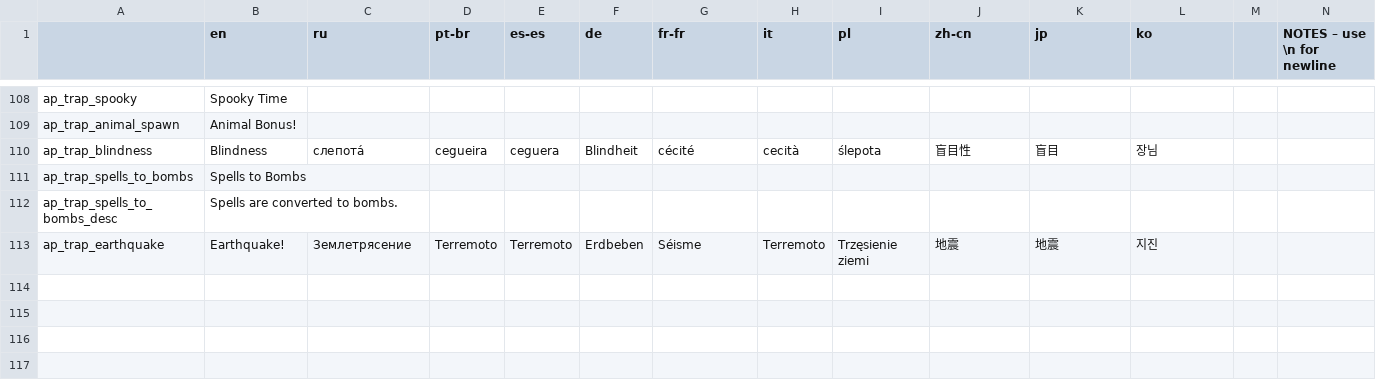
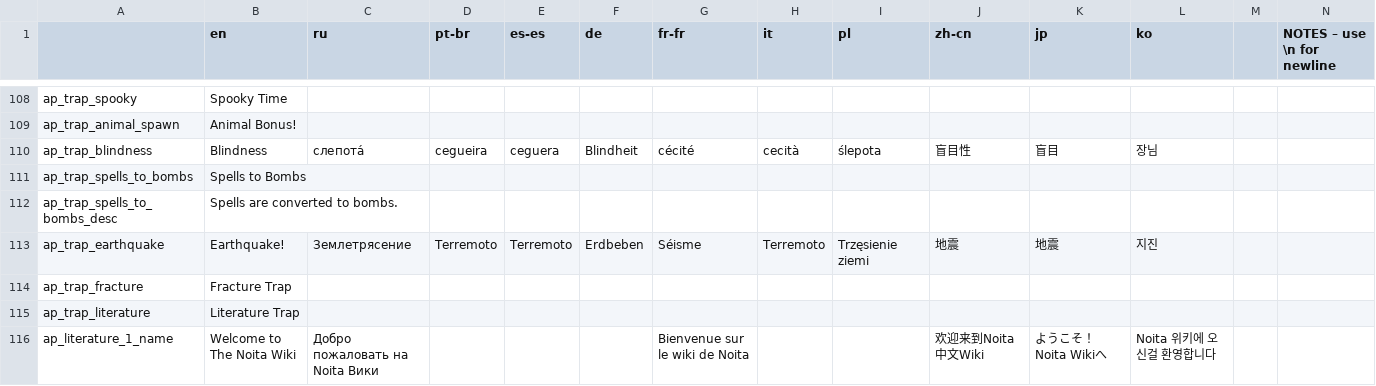
Before and after one commit to DaftBrit/NoitaArchipelago, a CSV file: data/archipelago/translations.csv, drawn as a sheet; only a part is shown, gaps mark what is left out; rows hold the shown columns only; the diff covers the shown part only; the diff names each change by its address in the sheet, - before the commit and + after, or states it on an @@ line.

Commit message:
5 more traps

```diff
--- a/data/archipelago/translations.csv
+++ b/data/archipelago/translations.csv
+row 114: ap_trap_fracture | Fracture Trap
+row 115: ap_trap_literature | Literature Trap
+row 116: ap_literature_1_name | Welcome to The Noita Wiki | Добро пожаловать на Noita Вики |  |  |  | Bienvenue sur le wiki de Noita |  |  | 欢迎来到Noita中文Wiki | ようこそ！ Noita Wikiへ | Noita 위키에 오신걸 환영합니다
```
Also changed, not shown: 8 added rows elsewhere in this file, 37 other files.
